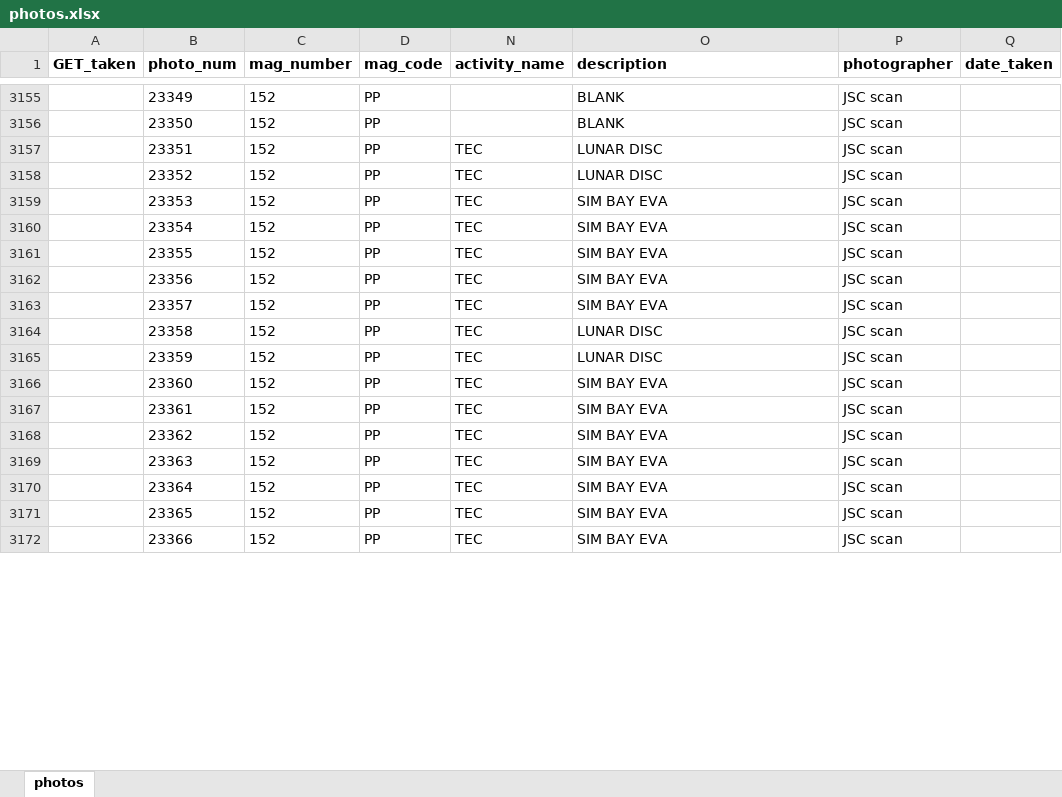
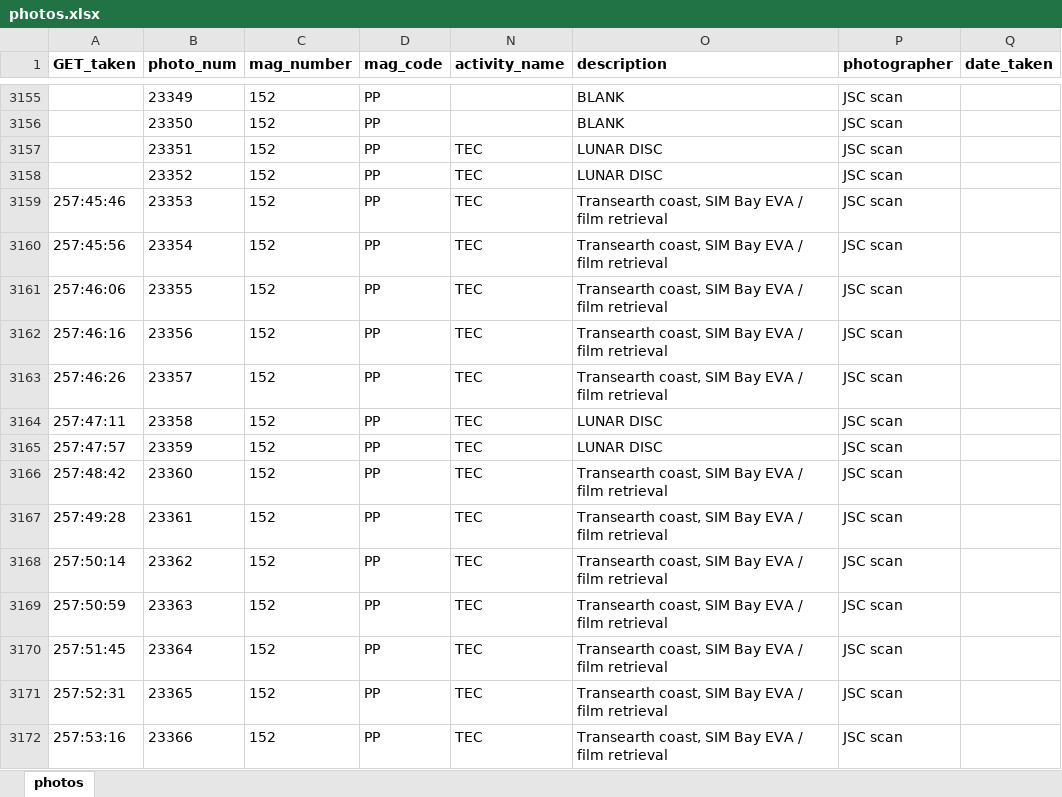
Before and after one commit to bfeist/ApolloInRealTime, an Excel workbook: MISSION_DATA/photos.xlsx, sheet photos, drawn as a sheet; only a part is shown, gaps mark what is left out; values as stored, in another font and other column widths than the file's, no borders; the diff covers the shown part only; the diff names each change by its address in the sheet, - before the commit and + after, or states it on an @@ line.

Commit message:
Utterance prepend and append on scroll. Timing of TEC EVA photos.

```diff
--- a/MISSION_DATA/photos.xlsx (sheet photos)
+++ b/MISSION_DATA/photos.xlsx (sheet photos)
-A3159 (GET_taken): (empty)
+A3159 (GET_taken): 257:45:46
-O3159:O3163 (description): SIM BAY EVA
+O3159:O3163 (description): Transearth coast, SIM Bay EVA / film retrieval
-A3160 (GET_taken): (empty)
+A3160 (GET_taken): 257:45:56
-A3161 (GET_taken): (empty)
+A3161 (GET_taken): 257:46:06
-A3162 (GET_taken): (empty)
+A3162 (GET_taken): 257:46:16
-A3163 (GET_taken): (empty)
+A3163 (GET_taken): 257:46:26
-A3164 (GET_taken): (empty)
+A3164 (GET_taken): 257:47:11
-A3165 (GET_taken): (empty)
+A3165 (GET_taken): 257:47:57
-A3166 (GET_taken): (empty)
+A3166 (GET_taken): 257:48:42
-O3166:O3172 (description): SIM BAY EVA
+O3166:O3172 (description): Transearth coast, SIM Bay EVA / film retrieval
-A3167 (GET_taken): (empty)
+A3167 (GET_taken): 257:49:28
-A3168 (GET_taken): (empty)
+A3168 (GET_taken): 257:50:14
-A3169 (GET_taken): (empty)
+A3169 (GET_taken): 257:50:59
-A3170 (GET_taken): (empty)
+A3170 (GET_taken): 257:51:45
-A3171 (GET_taken): (empty)
+A3171 (GET_taken): 257:52:31
-A3172 (GET_taken): (empty)
+A3172 (GET_taken): 257:53:16
```
Also changed, not shown: 93 edited cells elsewhere in this sheet, 6 other files.
